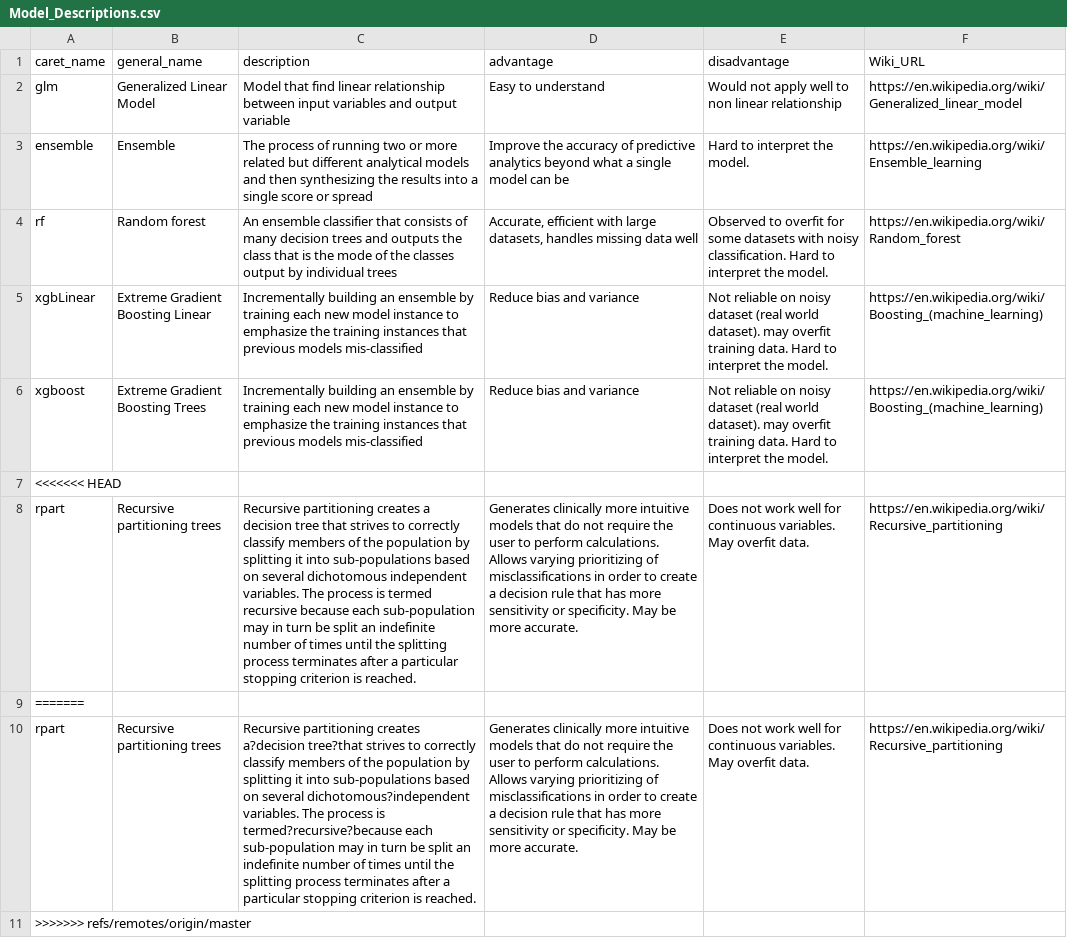
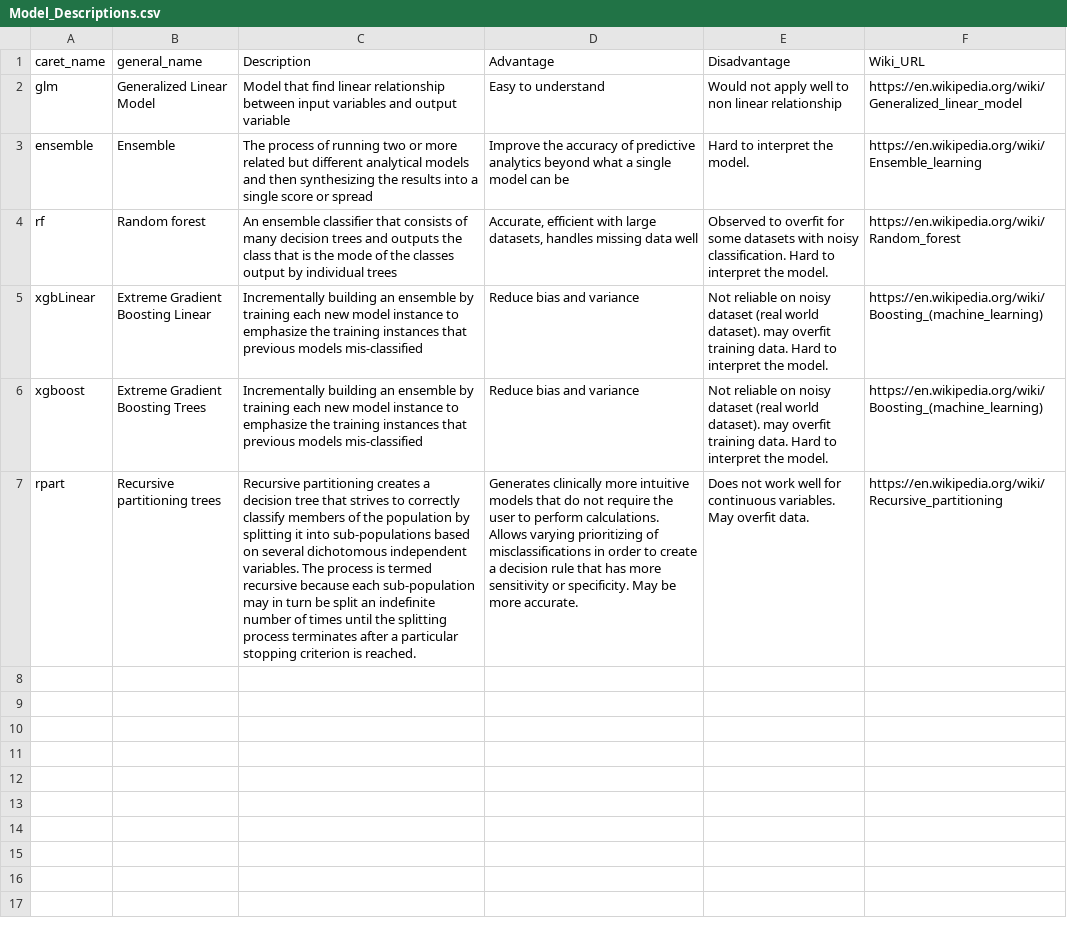
Before and after one commit to gregce/autoCaret, a CSV file: R/packagedata/Model_Descriptions.csv, drawn as a sheet; the diff names each change by its address in the sheet, - before the commit and + after, or states it on an @@ line.

```diff
--- a/R/packagedata/Model_Descriptions.csv
+++ b/R/packagedata/Model_Descriptions.csv
-C1: description
+C1: Description
-D1: advantage
+D1: Advantage
-E1: disadvantage
+E1: Disadvantage
-row 7: <<<<<<< HEAD
-row 9: =======
-row 10: rpart | Recursive partitioning trees | Recursive partitioning creates a?decision tree?that strives to correctly classify members of the population by splitting it into sub-populations based on several dichotomous?independent variables. The process is termed?recursive?because each sub-population may in turn be split an indefinite number of times until the splitting process terminates after a particular stopping criterion is reached. | Generates clinically more intuitive models that do not require the user to perform calculations. Allows varying prioritizing of misclassifications in order to create a decision rule that has more sensitivity or specificity. May be more accurate. | Does not work well for continuous variables. May overfit data. | https://en.wikipedia.org/wiki/Recursive_partitioning
-row 11: >>>>>>> refs/remotes/origin/master
```
Also changed, not shown: 1 other file.
